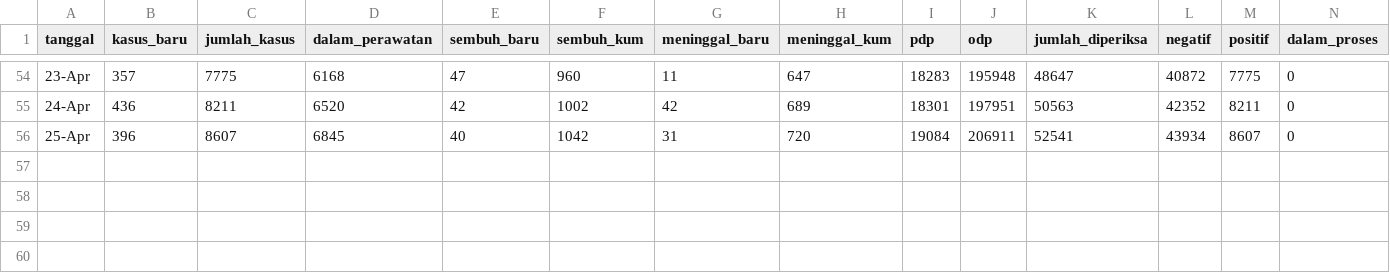
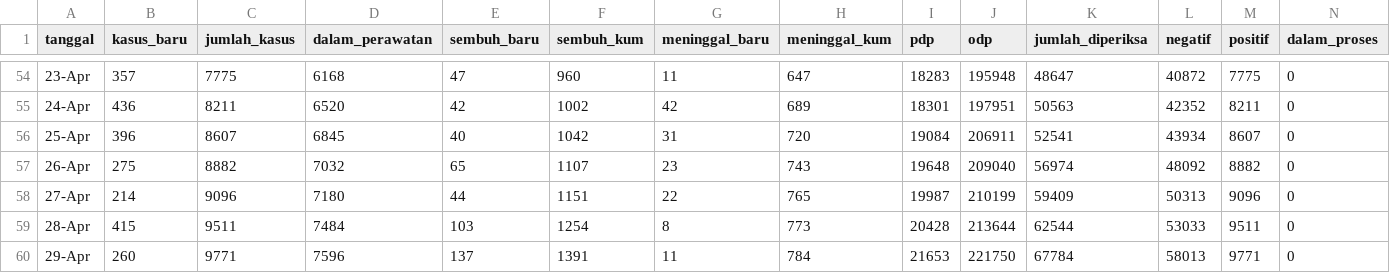
Before and after one commit to mfkasim1/covid19-gradient-tracker, a CSV file: covidtracker/data/indonesia.csv, drawn as a sheet; only a part is shown, gaps mark what is left out; the diff names each change by its address in the sheet, - before the commit and + after, or states it on an @@ line.

```diff
--- a/covidtracker/data/indonesia.csv
+++ b/covidtracker/data/indonesia.csv
+row 57: 26-Apr | 275 | 8882 | 7032 | 65 | 1107 | 23 | 743 | 19648 | 209040 | 56974 | 48092 | 8882 | 0
+row 58: 27-Apr | 214 | 9096 | 7180 | 44 | 1151 | 22 | 765 | 19987 | 210199 | 59409 | 50313 | 9096 | 0
+row 59: 28-Apr | 415 | 9511 | 7484 | 103 | 1254 | 8 | 773 | 20428 | 213644 | 62544 | 53033 | 9511 | 0
+row 60: 29-Apr | 260 | 9771 | 7596 | 137 | 1391 | 11 | 784 | 21653 | 221750 | 67784 | 58013 | 9771 | 0
```
Also changed, not shown: covidtracker/data/provinsi.csv.
